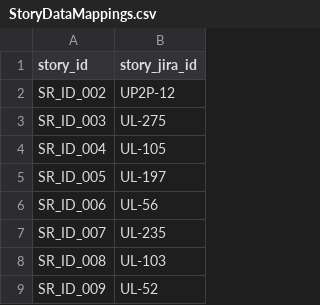
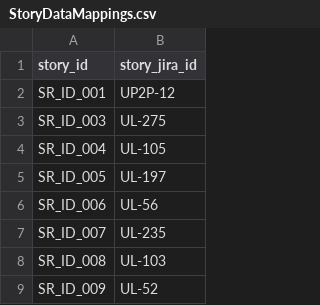
Before and after one commit to sheebageorge/Interpris-automated-tests, a CSV file: Functionality/Data/StoryDataMappings.csv, drawn as a sheet; only a part is shown.

Commit message:
putting in the right story and test case ids

```diff
--- a/Functionality/Data/StoryDataMappings.csv
+++ b/Functionality/Data/StoryDataMappings.csv
@@ -1,3 +1,3 @@
 story_id,story_jira_id
-SR_ID_002,UP2P-12
+SR_ID_001,UP2P-12
 SR_ID_003,UL-275
```
Also changed, not shown: Functionality/Data/TestCaseDataMappings.csv, 3 other files.
